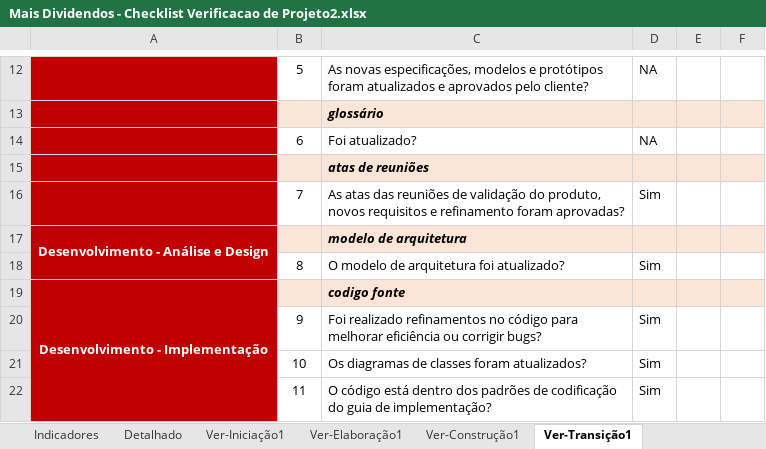
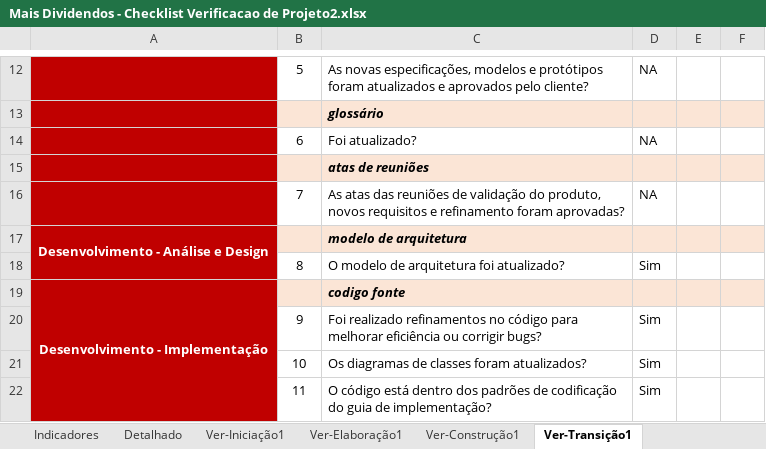
Before and after one commit to alvescode/prj-mais-dividendos, an Excel workbook: Gerenciamento de Projeto/Mais Dividendos - Checklist Verificacao de Projeto2.xlsx, sheet Ver-Transição1, drawn as a sheet; only a part is shown, gaps mark what is left out; values as stored, in another font and other column widths than the file's, no borders; the diff names each change by its address in the sheet, - before the commit and + after, or states it on an @@ line.

```diff
--- a/Gerenciamento de Projeto/Mais Dividendos - Checklist Verificacao de Projeto2.xlsx (sheet Ver-Transição1)
+++ b/Gerenciamento de Projeto/Mais Dividendos - Checklist Verificacao de Projeto2.xlsx (sheet Ver-Transição1)
-D16: Sim
+D16: NA
```
Also changed, not shown: sheet Detalhado, charts or pictures, Desenvolvimento/4.Teste/Mais Dividendos - Roteiro de Testes.xlsx.
